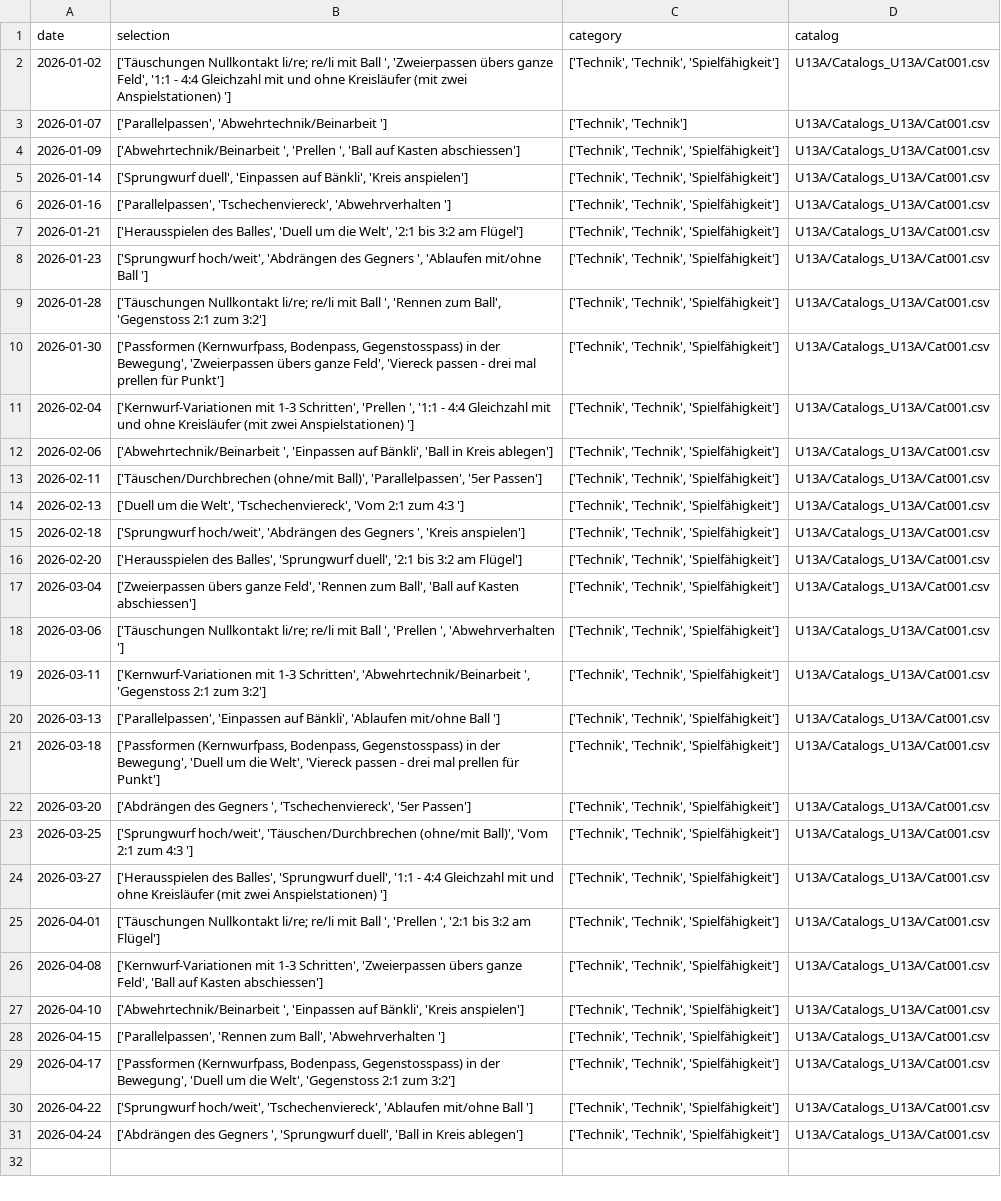
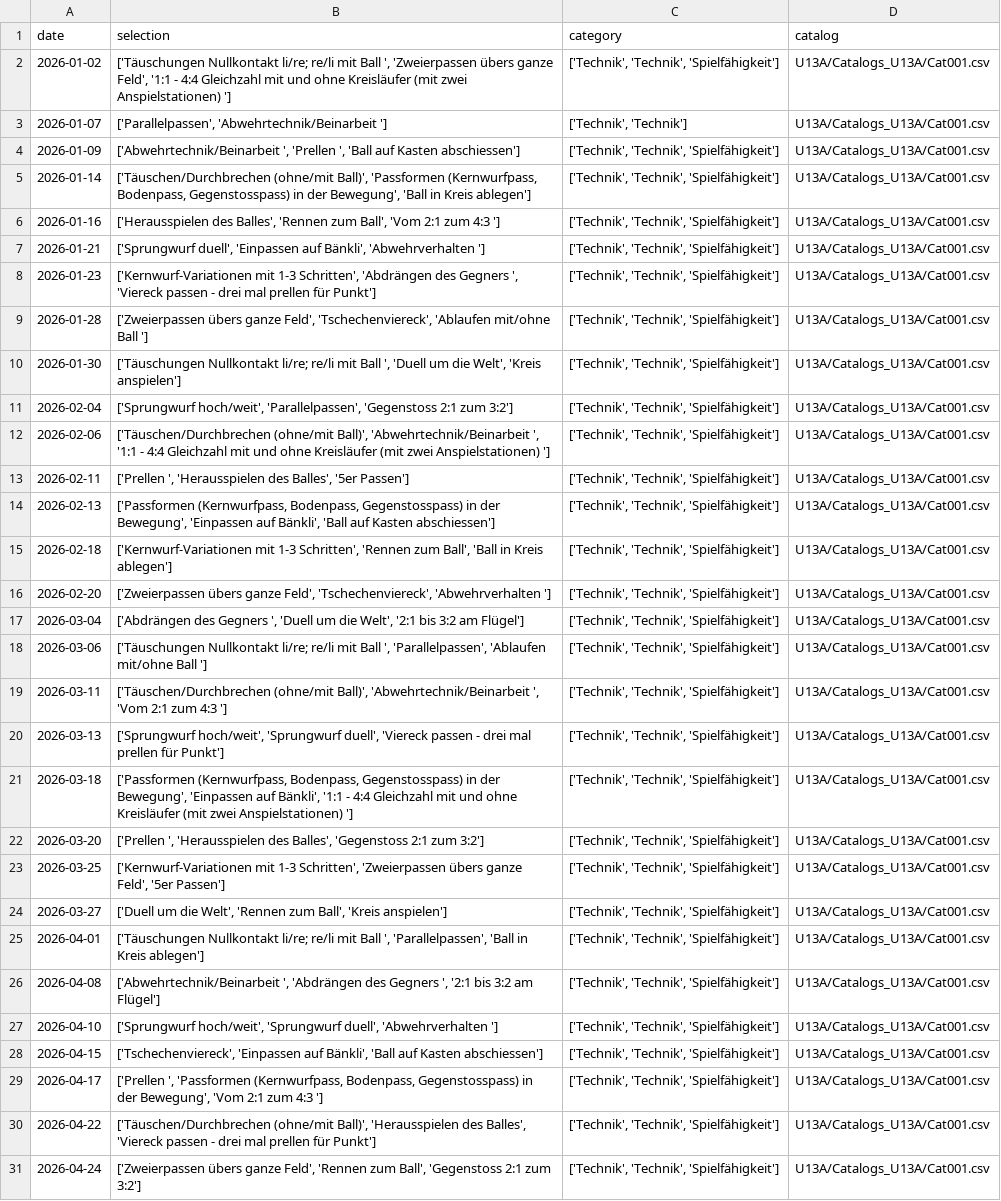
Before and after one commit to Tim171717/Trainingsplaner, a CSV file: U13A/Plans_U13A/Plan_U13A_2526RR.csv, drawn as a sheet; the diff names each change by its address in the sheet, - before the commit and + after, or states it on an @@ line.

Commit message:
Updated U13A/Plans_U13A/Plan_U13A_2526RR.csv from Streamlit app

```diff
--- a/U13A/Plans_U13A/Plan_U13A_2526RR.csv
+++ b/U13A/Plans_U13A/Plan_U13A_2526RR.csv
-B5 (selection): ['Sprungwurf duell', 'Einpassen auf Bänkli', 'Kreis anspielen']
+B5 (selection): ['Täuschen/Durchbrechen (ohne/mit Ball)', 'Passformen (Kernwurfpass, Bodenpass, Gegenstosspass) in der Bewegung', 'Ball in Kreis ablegen']
-B6 (selection): ['Parallelpassen', 'Tschechenviereck', 'Abwehrverhalten ']
+B6 (selection): ['Herausspielen des Balles', 'Rennen zum Ball', 'Vom 2:1 zum 4:3 ']
-B7 (selection): ['Herausspielen des Balles', 'Duell um die Welt', '2:1 bis 3:2 am Flügel']
+B7 (selection): ['Sprungwurf duell', 'Einpassen auf Bänkli', 'Abwehrverhalten ']
-B8 (selection): ['Sprungwurf hoch/weit', 'Abdrängen des Gegners ', 'Ablaufen mit/ohne Ball ']
+B8 (selection): ['Kernwurf-Variationen mit 1-3 Schritten', 'Abdrängen des Gegners ', 'Viereck passen - drei mal prellen für Punkt']
-B9 (selection): ['Täuschungen Nullkontakt li/re; re/li mit Ball ', 'Rennen zum Ball', 'Gegenstoss 2:1 zum 3:2']
+B9 (selection): ['Zweierpassen übers ganze Feld', 'Tschechenviereck', 'Ablaufen mit/ohne Ball ']
-B10 (selection): ['Passformen (Kernwurfpass, Bodenpass, Gegenstosspass) in der Bewegung', 'Zweierpassen übers ganze Feld', 'Viereck passen - drei mal prellen für Punkt']
+B10 (selection): ['Täuschungen Nullkontakt li/re; re/li mit Ball ', 'Duell um die Welt', 'Kreis anspielen']
-B11 (selection): ['Kernwurf-Variationen mit 1-3 Schritten', 'Prellen ', '1:1 - 4:4 Gleichzahl mit und ohne Kreisläufer (mit zwei Anspielstationen) ']
+B11 (selection): ['Sprungwurf hoch/weit', 'Parallelpassen', 'Gegenstoss 2:1 zum 3:2']
-B12 (selection): ['Abwehrtechnik/Beinarbeit ', 'Einpassen auf Bänkli', 'Ball in Kreis ablegen']
+B12 (selection): ['Täuschen/Durchbrechen (ohne/mit Ball)', 'Abwehrtechnik/Beinarbeit ', '1:1 - 4:4 Gleichzahl mit und ohne Kreisläufer (mit zwei Anspielstationen) ']
-B13 (selection): ['Täuschen/Durchbrechen (ohne/mit Ball)', 'Parallelpassen', '5er Passen']
+B13 (selection): ['Prellen ', 'Herausspielen des Balles', '5er Passen']
-B14 (selection): ['Duell um die Welt', 'Tschechenviereck', 'Vom 2:1 zum 4:3 ']
+B14 (selection): ['Passformen (Kernwurfpass, Bodenpass, Gegenstosspass) in der Bewegung', 'Einpassen auf Bänkli', 'Ball auf Kasten abschiessen']
-B15 (selection): ['Sprungwurf hoch/weit', 'Abdrängen des Gegners ', 'Kreis anspielen']
+B15 (selection): ['Kernwurf-Variationen mit 1-3 Schritten', 'Rennen zum Ball', 'Ball in Kreis ablegen']
-B16 (selection): ['Herausspielen des Balles', 'Sprungwurf duell', '2:1 bis 3:2 am Flügel']
+B16 (selection): ['Zweierpassen übers ganze Feld', 'Tschechenviereck', 'Abwehrverhalten ']
-B17 (selection): ['Zweierpassen übers ganze Feld', 'Rennen zum Ball', 'Ball auf Kasten abschiessen']
+B17 (selection): ['Abdrängen des Gegners ', 'Duell um die Welt', '2:1 bis 3:2 am Flügel']
-B18 (selection): …Ball ', 'Prellen ', 'Abwehrverhalten ']
+B18 (selection): …Ball ', 'Parallelpassen', 'Ablaufen mit/ohne Ball ']
-B19 (selection): ['Kernwurf-Variationen mit 1-3 Schritten', 'Abwehrtechnik/Beinarbeit ', 'Gegenstoss 2:1 zum 3:2']
+B19 (selection): ['Täuschen/Durchbrechen (ohne/mit Ball)', 'Abwehrtechnik/Beinarbeit ', 'Vom 2:1 zum 4:3 ']
-B20 (selection): ['Parallelpassen', 'Einpassen auf Bänkli', 'Ablaufen mit/ohne Ball ']
+B20 (selection): ['Sprungwurf hoch/weit', 'Sprungwurf duell', 'Viereck passen - drei mal prellen für Punkt']
-B21 (selection): …der Bewegung', 'Duell um die Welt', 'Viereck passen - drei mal prellen für Punkt']
+B21 (selection): …der Bewegung', 'Einpassen auf Bänkli', '1:1 - 4:4 Gleichzahl mit und ohne Kreisläufer (mit zwei Anspielstationen) ']
-B22 (selection): ['Abdrängen des Gegners ', 'Tschechenviereck', '5er Passen']
+B22 (selection): ['Prellen ', 'Herausspielen des Balles', 'Gegenstoss 2:1 zum 3:2']
-B23 (selection): ['Sprungwurf hoch/weit', 'Täuschen/Durchbrechen (ohne/mit Ball)', 'Vom 2:1 zum 4:3 ']
+B23 (selection): ['Kernwurf-Variationen mit 1-3 Schritten', 'Zweierpassen übers ganze Feld', '5er Passen']
-B24 (selection): ['Herausspielen des Balles', 'Sprungwurf duell', '1:1 - 4:4 Gleichzahl mit und ohne Kreisläufer (mit zwei Anspielstationen) ']
+B24 (selection): ['Duell um die Welt', 'Rennen zum Ball', 'Kreis anspielen']
-B25 (selection): …Ball ', 'Prellen ', '2:1 bis 3:2 am Flügel']
+B25 (selection): …Ball ', 'Parallelpassen', 'Ball in Kreis ablegen']
-B26 (selection): ['Kernwurf-Variationen mit 1-3 Schritten', 'Zweierpassen übers ganze Feld', 'Ball auf Kasten abschiessen']
+B26 (selection): ['Abwehrtechnik/Beinarbeit ', 'Abdrängen des Gegners ', '2:1 bis 3:2 am Flügel']
-B27 (selection): ['Abwehrtechnik/Beinarbeit ', 'Einpassen auf Bänkli', 'Kreis anspielen']
+B27 (selection): ['Sprungwurf hoch/weit', 'Sprungwurf duell', 'Abwehrverhalten ']
-B28 (selection): ['Parallelpassen', 'Rennen zum Ball', 'Abwehrverhalten ']
+B28 (selection): ['Tschechenviereck', 'Einpassen auf Bänkli', 'Ball auf Kasten abschiessen']
-B29 (selection): ['Passformen (Kernwurfpass, Bodenpass, Gegenstosspass) in der Bewegung', 'Duell um die Welt', 'Gegenstoss 2:1 zum 3:2']
+B29 (selection): ['Prellen ', 'Passformen (Kernwurfpass, Bodenpass, Gegenstosspass) in der Bewegung', 'Vom 2:1 zum 4:3 ']
-B30 (selection): ['Sprungwurf hoch/weit', 'Tschechenviereck', 'Ablaufen mit/ohne Ball ']
+B30 (selection): ['Täuschen/Durchbrechen (ohne/mit Ball)', 'Herausspielen des Balles', 'Viereck passen - drei mal prellen für Punkt']
-B31 (selection): ['Abdrängen des Gegners ', 'Sprungwurf duell', 'Ball in Kreis ablegen']
+B31 (selection): ['Zweierpassen übers ganze Feld', 'Rennen zum Ball', 'Gegenstoss 2:1 zum 3:2']
```
